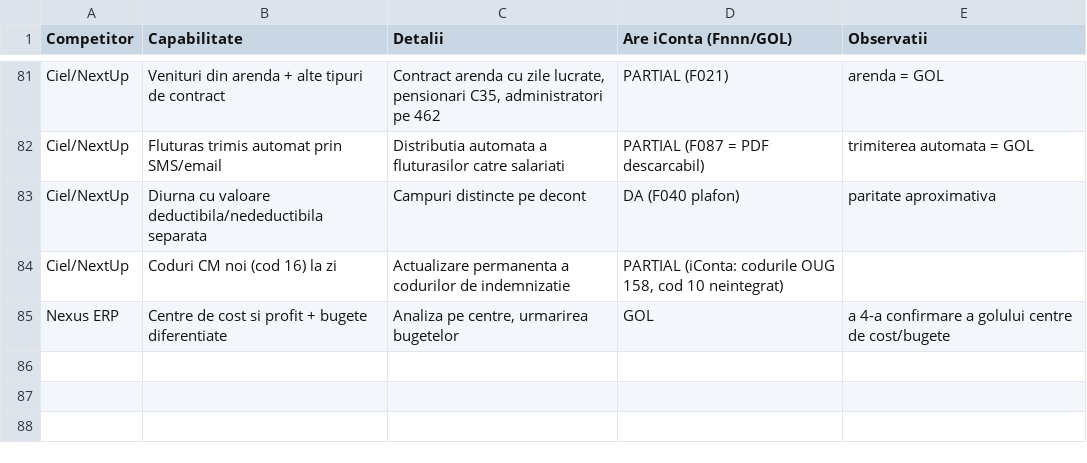
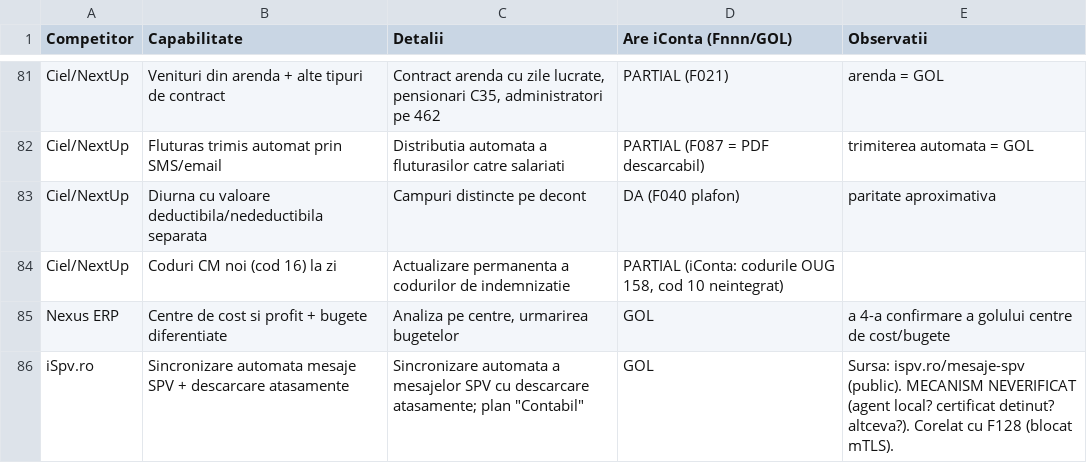
Before and after one commit to CostinHat/iconta-nou-review, a CSV file: CONCURENTA.csv, drawn as a sheet; only a part is shown, gaps mark what is left out; the diff names each change by its address in the sheet, - before the commit and + after, or states it on an @@ line.

```diff
--- a/CONCURENTA.csv
+++ b/CONCURENTA.csv
+row 86: iSpv.ro | Sincronizare automata mesaje SPV + descarcare atasamente | Sincronizare automata a mesajelor SPV cu descarcare atasamente; plan "Contabil" | GOL | Sursa: ispv.ro/mesaje-spv (public). MECANISM NEVERIFICAT (agent local? certificat detinut? altceva?). Corelat cu F128 (blocat mTLS).
```
Also changed, not shown: 2 other files.
